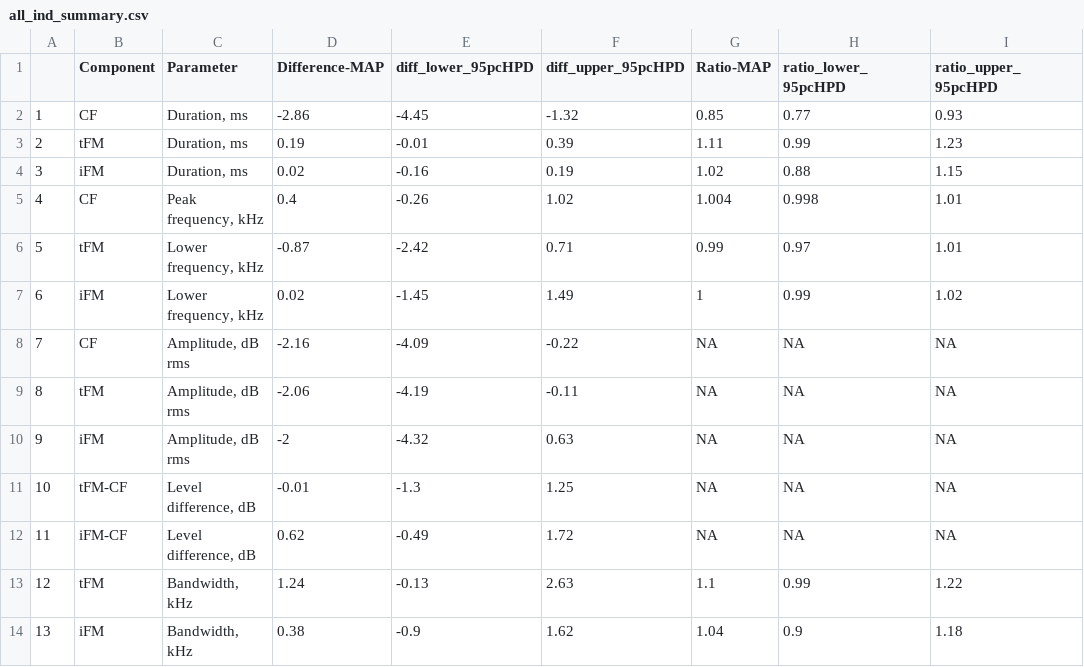
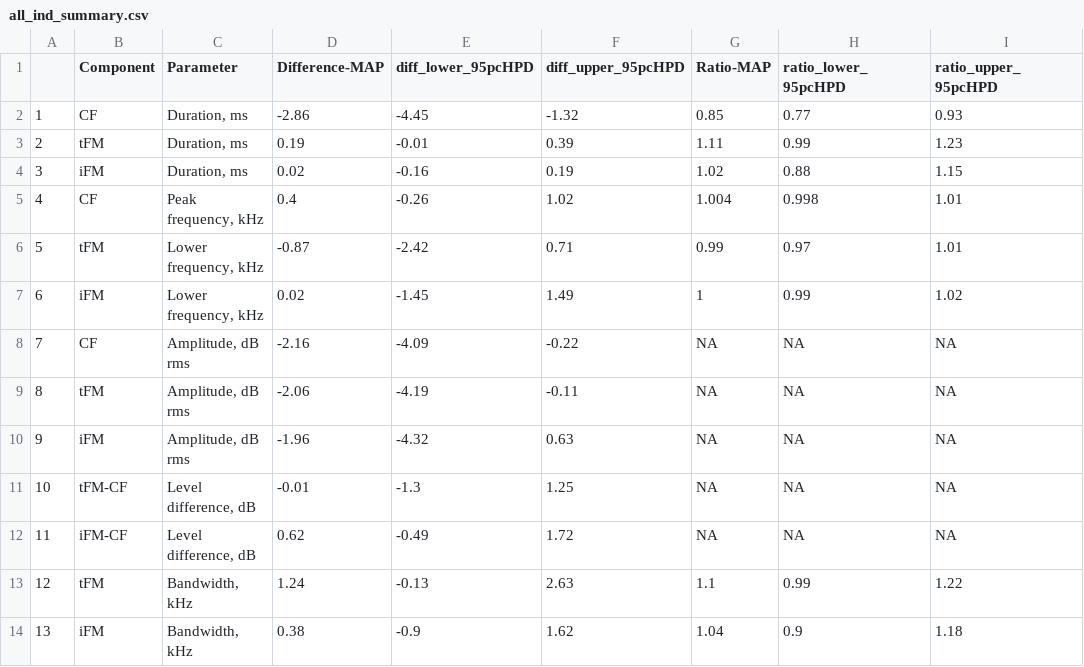
Before and after one commit to thejasvibr/mhbc-online, a CSV file: combined_analysis/all_ind_summary.csv, drawn as a sheet.

```diff
--- a/combined_analysis/all_ind_summary.csv
+++ b/combined_analysis/all_ind_summary.csv
@@ -9,3 +9,3 @@
 "8","tFM","Amplitude, dB rms","-2.06","-4.19","-0.11",NA,NA,NA
-"9","iFM","Amplitude, dB rms","-2","-4.32","0.63",NA,NA,NA
+"9","iFM","Amplitude, dB rms","-1.96","-4.32","0.63",NA,NA,NA
 "10","tFM-CF","Level difference, dB","-0.01","-1.3","1.25",NA,NA,NA
```
Also changed, not shown: 8 other files.
